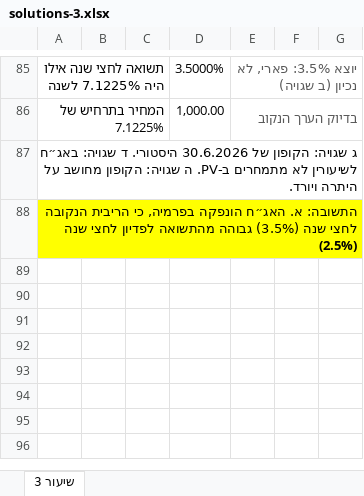
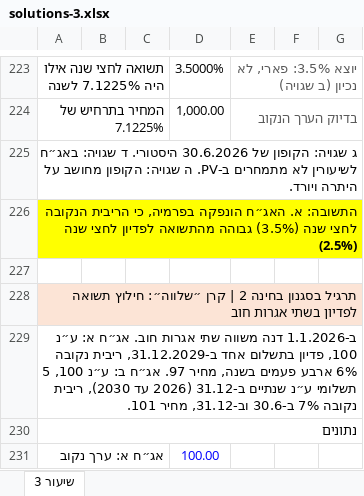
Before and after one commit to shaytsaban/advanced-finance-for-accountants, an Excel workbook: lectures/lecture-3/solutions-3.xlsx, sheet שיעור 3, drawn as a sheet; only a part is shown, gaps mark what is left out; values as stored, in another font and other column widths than the file's, no borders; the diff covers the shown part only; the diff names each change by its address in the sheet, - before the commit and + after, or states it on an @@ line.

```diff
--- a/lectures/lecture-3/solutions-3.xlsx (sheet שיעור 3)
+++ b/lectures/lecture-3/solutions-3.xlsx (sheet שיעור 3)
+row 227: (empty)
+row 228: תרגיל בסגנון בחינה 2 | קרן ״שלווה״: חילוץ תשואה לפדיון בשתי אגרות חוב
+row 229: ב-1.1.2026 דנה משווה שתי אגרות חוב. אג״ח א: ע״נ 100, פדיון בתשלום אחד ב-31.12.2029, ריבית נקובה 6% ארבע פעמים בשנה, מחיר 97. אג״ח ב: ע״נ 100, 5 תשלומי ע״נ שנתיים ב-31.12 (2026 עד 2030), ריבית נקובה 7% ב-30.6 וב-31.12, מחיר 101.
+row 230: נתונים
+row 231: אג״ח א: ערך נקוב |  |  | 100.00
```
Also changed, not shown: 193 added rows and 1 edited cell elsewhere in this sheet, formulas that keep their value, materials/lesson-3-appendix.xlsx, 13 other files.
